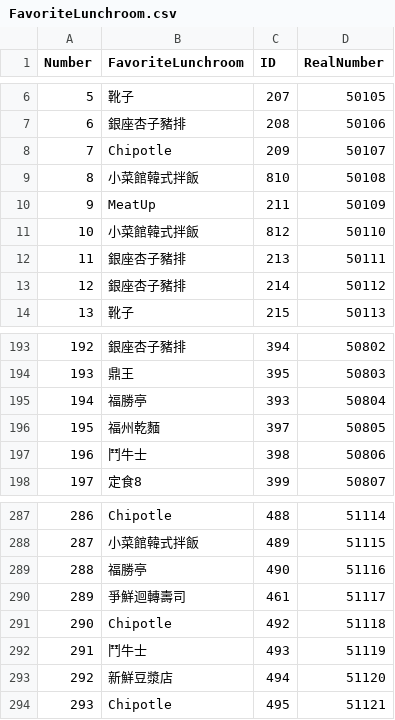
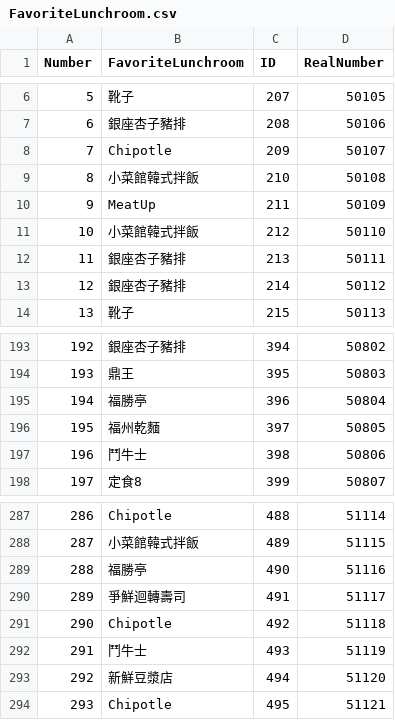
Before and after one commit to Ventim509/pandas, a CSV file: FavoriteLunchroom.csv, drawn as a sheet; only a part is shown, gaps mark what is left out.

Commit message:
Update FavoriteLunchroom.csv

```diff
--- a/FavoriteLunchroom.csv
+++ b/FavoriteLunchroom.csv
@@ -8,5 +8,5 @@ Number,FavoriteLunchroom,ID,RealNumber
 7,Chipotle,209,50107
-8,小菜館韓式拌飯,810,50108
+8,小菜館韓式拌飯,210,50108
 9,MeatUp,211,50109
-10,小菜館韓式拌飯,812,50110
+10,小菜館韓式拌飯,212,50110
 11,銀座杏子豬排,213,50111
@@ -194,3 +194,3 @@ Number,FavoriteLunchroom,ID,RealNumber
 193,鼎王,395,50803
-194,福勝亭,393,50804
+194,福勝亭,396,50804
 195,福州乾麵,397,50805
@@ -289,3 +289,3 @@ Number,FavoriteLunchroom,ID,RealNumber
 288,福勝亭,490,51116
-289,爭鮮迴轉壽司,461,51117
+289,爭鮮迴轉壽司,491,51117
 290,Chipotle,492,51118
```
